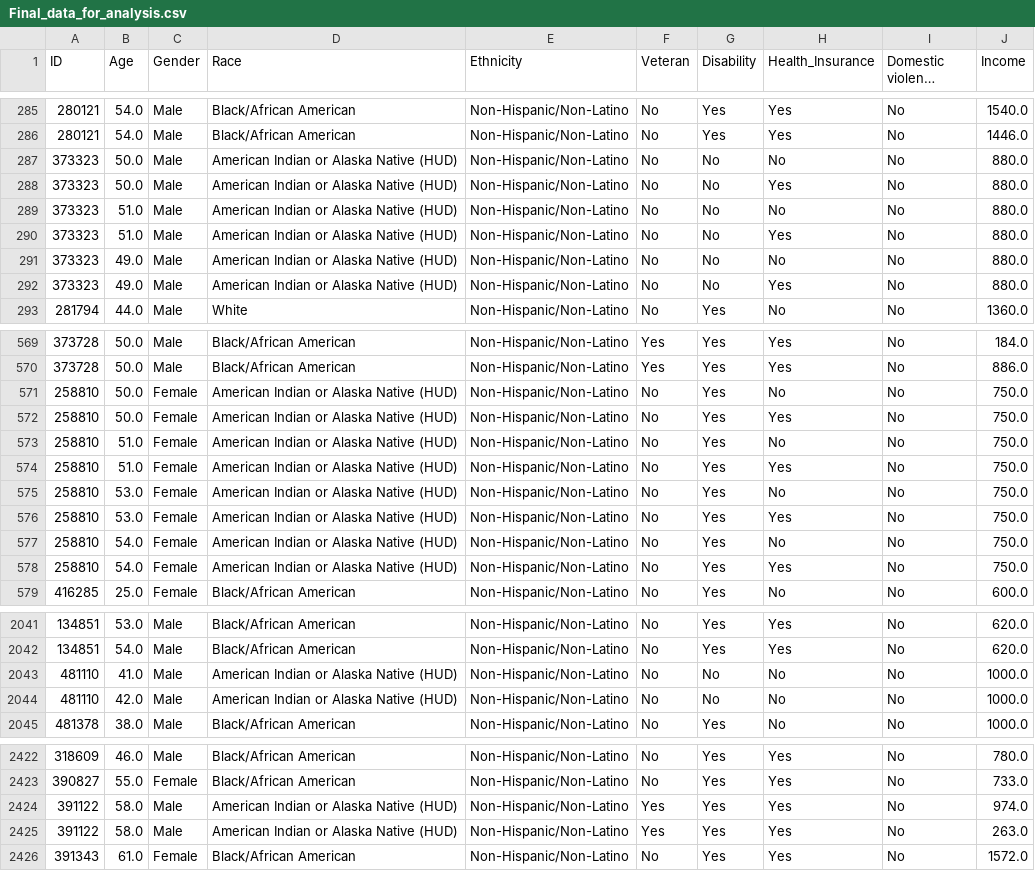
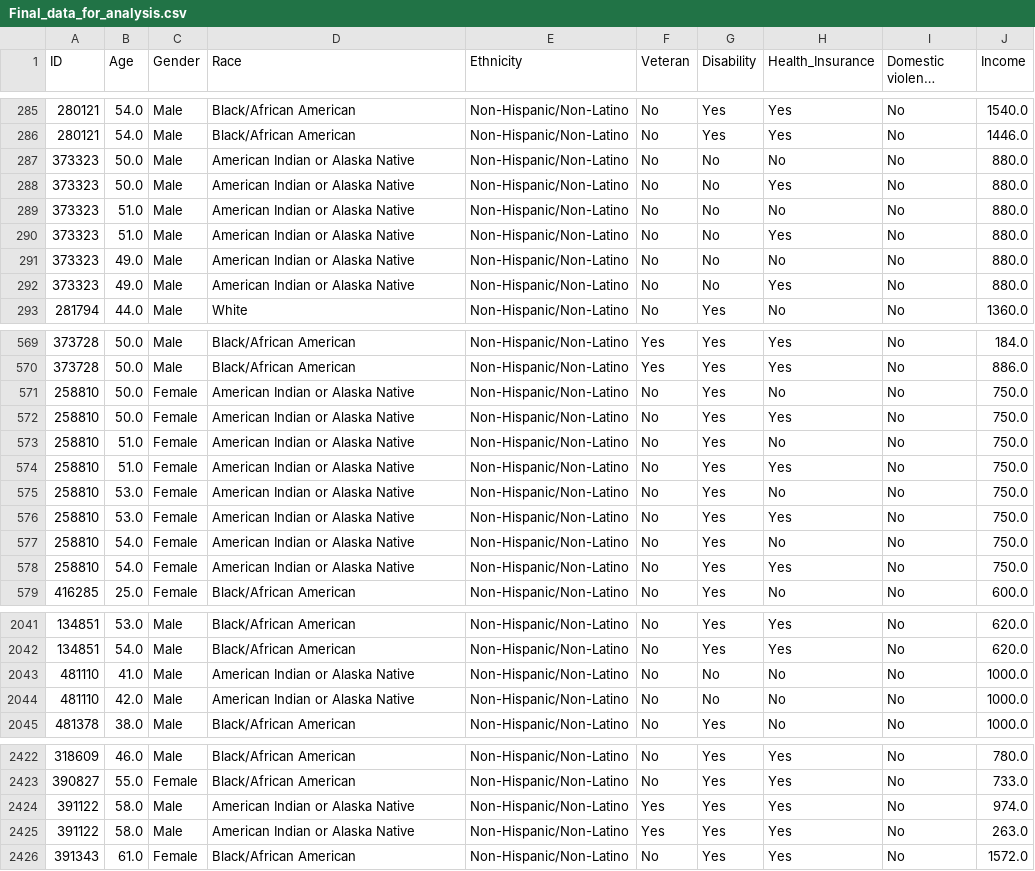
Before and after one commit to datasci611/bios611-projects-fall-2019-olgol-19, a CSV file: project_3/data/Final_data_for_analysis.csv, drawn as a sheet; only a part is shown, gaps mark what is left out; long unchanged cells end in …; the diff covers the shown part only; the diff names each change by its address in the sheet, - before the commit and + after, or states it on an @@ line.

Commit message:
Final table update

```diff
--- a/project_3/data/Final_data_for_analysis.csv
+++ b/project_3/data/Final_data_for_analysis.csv
-D287:D292 (Race): American Indian or Alaska Native (HUD)
+D287:D292 (Race): American Indian or Alaska Native
-D571:D578 (Race): American Indian or Alaska Native (HUD)
+D571:D578 (Race): American Indian or Alaska Native
-D2043:D2044 (Race): American Indian or Alaska Native (HUD)
+D2043:D2044 (Race): American Indian or Alaska Native
-D2424:D2425 (Race): American Indian or Alaska Native (HUD)
+D2424:D2425 (Race): American Indian or Alaska Native
```
Also changed, not shown: 13 edited cells elsewhere in this file, 3 other files.
